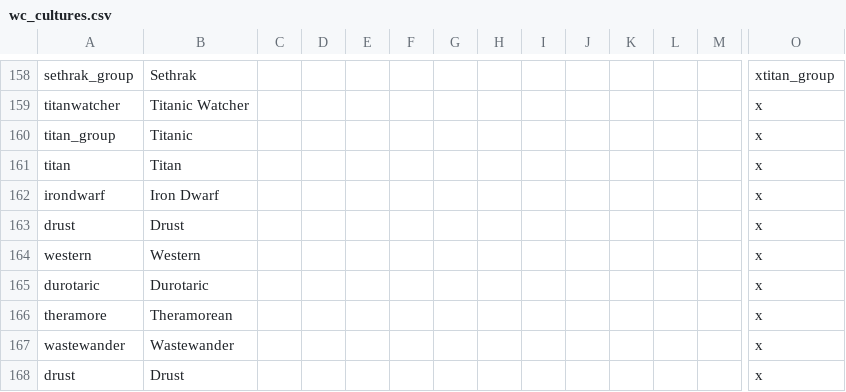
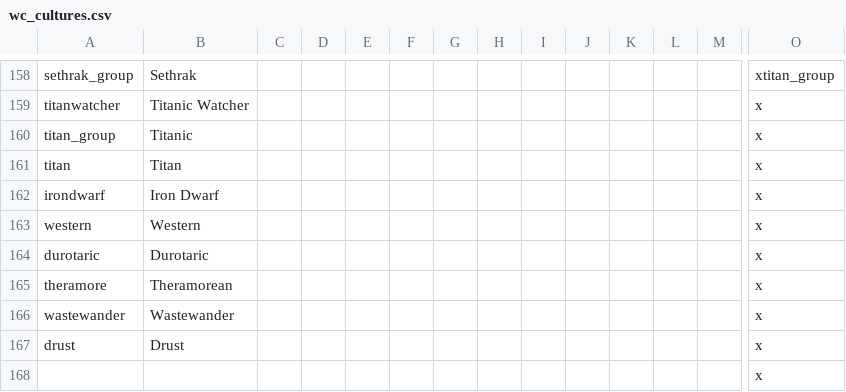
Before and after one commit to Warcraft-GoA-Development-Team/Warcraft-Guardians-of-Azeroth, a CSV file: localisation/wc_cultures.csv, drawn as a sheet; only a part is shown, gaps mark what is left out; the shorter side is filled out with more unchanged rows; rows hold the shown columns only; the diff names each change by its address in the sheet, - before the commit and + after, or states it on an @@ line.

```diff
--- a/localisation/wc_cultures.csv
+++ b/localisation/wc_cultures.csv
-row 163: drust | Drust |  |  |  |  |  |  |  |  |  |  |  | x
```
Also changed, not shown: localisation/wc_religions.csv.
